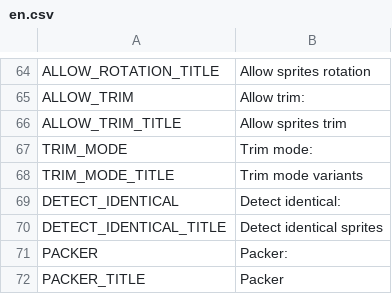
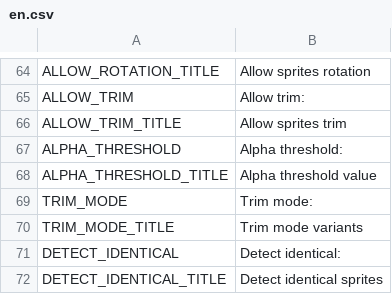
Before and after one commit to odrick/free-tex-packer, a CSV file: dist/web/static/localization/en.csv, drawn as a sheet; only a part is shown, gaps mark what is left out; the shorter side is filled out with more unchanged rows.

```diff
--- a/dist/web/static/localization/en.csv
+++ b/dist/web/static/localization/en.csv
@@ -66,2 +66,4 @@ ALLOW_TRIM;Allow trim:
 ALLOW_TRIM_TITLE;Allow sprites trim
+ALPHA_THRESHOLD;Alpha threshold:
+ALPHA_THRESHOLD_TITLE;Alpha threshold value
 TRIM_MODE;Trim mode:
```
Also changed, not shown: dist/web/static/localization/es.csv, dist/web/static/localization/ru.csv, 11 other files.
